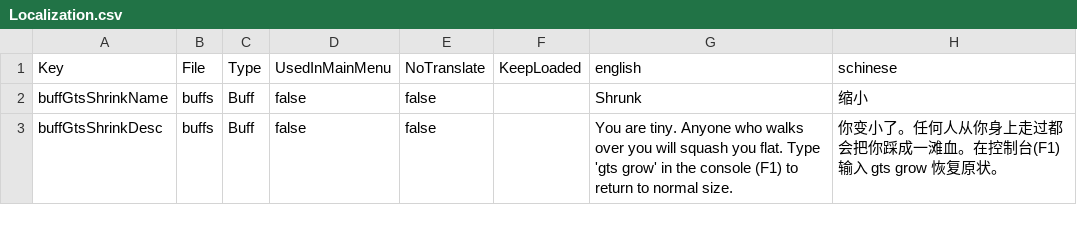
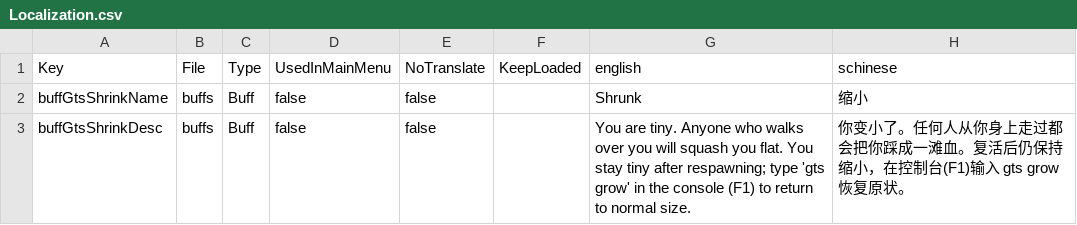
Before and after one commit to wuzimuzyqtt/stdk_gts, a CSV file: Config/Localization.csv, drawn as a sheet.

```diff
--- a/Config/Localization.csv
+++ b/Config/Localization.csv
@@ -2,2 +2,2 @@ Key,File,Type,UsedInMainMenu,NoTranslate,KeepLoaded,english,schinese
 buffGtsShrinkName,buffs,Buff,false,false,,Shrunk,缩小
-buffGtsShrinkDesc,buffs,Buff,false,false,,"You are tiny. Anyone who walks over you will squash you flat. Type 'gts grow' in the console (F1) to return to normal size.","你变小了。任何人从你身上走过都会把你踩成一滩血。在控制台(F1)输入 gts grow 恢复原状。"
+buffGtsShrinkDesc,buffs,Buff,false,false,,"You are tiny. Anyone who walks over you will squash you flat. You stay tiny after respawning; type 'gts grow' in the console (F1) to return to normal size.","你变小了。任何人从你身上走过都会把你踩成一滩血。复活后仍保持缩小，在控制台(F1)输入 gts grow 恢复原状。"
```
Also changed, not shown: 16 other files.
